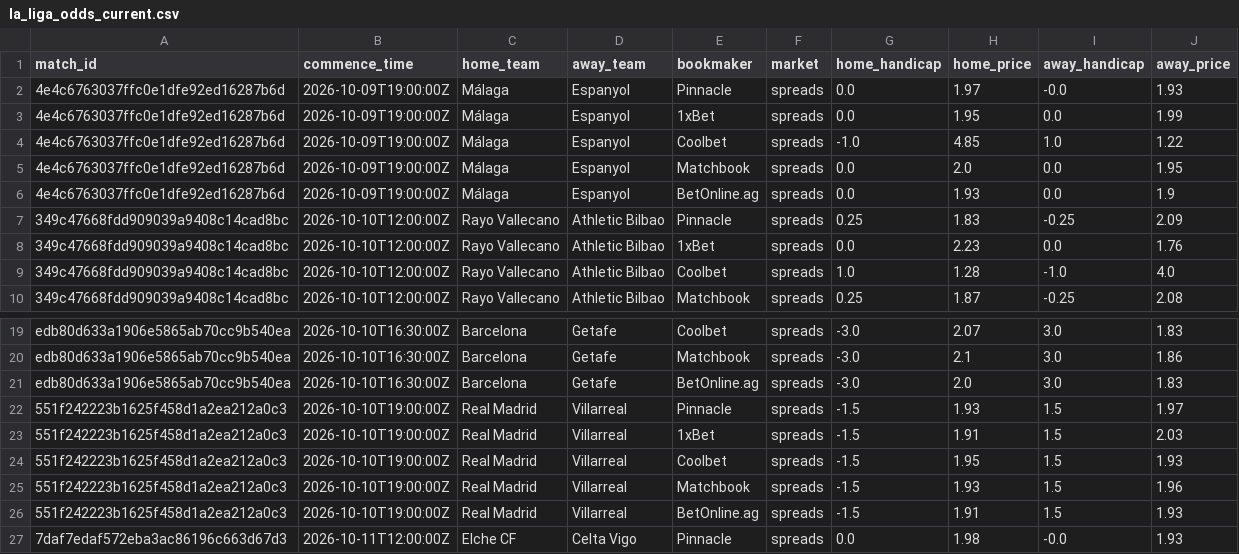
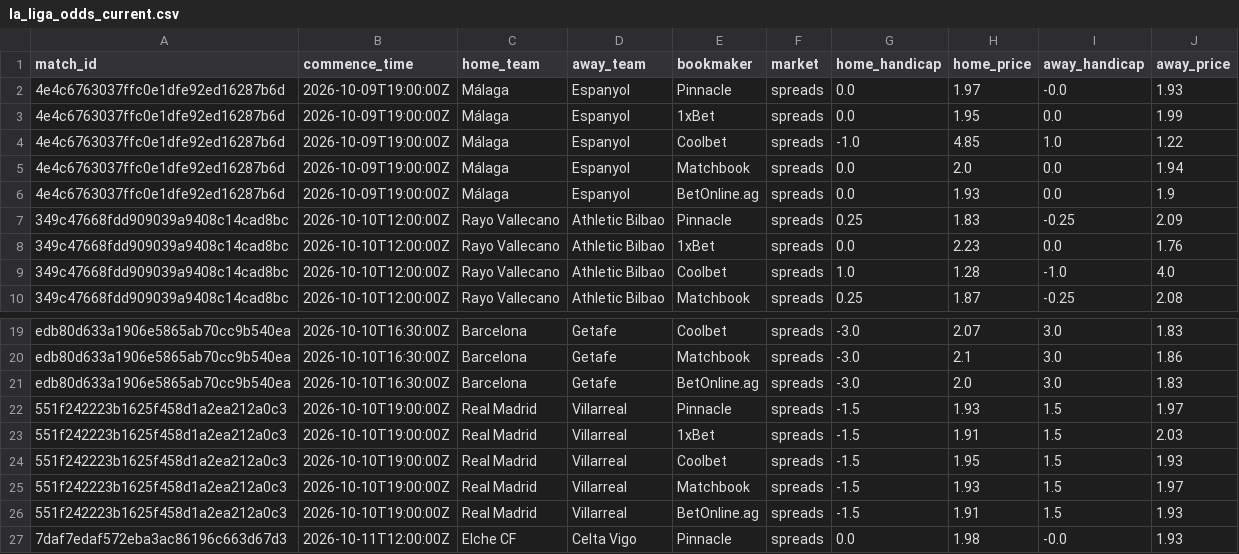
Before and after one commit to kothetsoe11878-bet/analysis-football-bot, a CSV file: data/odds/la_liga_odds_current.csv, drawn as a sheet; only a part is shown, gaps mark what is left out.

```diff
--- a/data/odds/la_liga_odds_current.csv
+++ b/data/odds/la_liga_odds_current.csv
@@ -4,3 +4,3 @@
 4e4c6763037ffc0e1dfe92ed16287b6d,2026-10-09T19:00:00Z,Málaga,Espanyol,Coolbet,spreads,-1.0,4.85,1.0,1.22
-4e4c6763037ffc0e1dfe92ed16287b6d,2026-10-09T19:00:00Z,Málaga,Espanyol,Matchbook,spreads,0.0,2.0,0.0,1.95
+4e4c6763037ffc0e1dfe92ed16287b6d,2026-10-09T19:00:00Z,Málaga,Espanyol,Matchbook,spreads,0.0,2.0,0.0,1.94
 4e4c6763037ffc0e1dfe92ed16287b6d,2026-10-09T19:00:00Z,Málaga,Espanyol,BetOnline.ag,spreads,0.0,1.93,0.0,1.9
@@ -24,3 +24,3 @@ edb80d633a1906e5865ab70cc9b540ea,2026-10-10T16:30:00Z,Barcelona,Getafe,BetOnline
 551f242223b1625f458d1a2ea212a0c3,2026-10-10T19:00:00Z,Real Madrid,Villarreal,Coolbet,spreads,-1.5,1.95,1.5,1.93
-551f242223b1625f458d1a2ea212a0c3,2026-10-10T19:00:00Z,Real Madrid,Villarreal,Matchbook,spreads,-1.5,1.93,1.5,1.96
+551f242223b1625f458d1a2ea212a0c3,2026-10-10T19:00:00Z,Real Madrid,Villarreal,Matchbook,spreads,-1.5,1.93,1.5,1.97
 551f242223b1625f458d1a2ea212a0c3,2026-10-10T19:00:00Z,Real Madrid,Villarreal,BetOnline.ag,spreads,-1.5,1.91,1.5,1.93
```
Also changed, not shown: data/odds/bundesliga_odds_current.csv, data/odds/epl_odds_current.csv, 2 other files.
